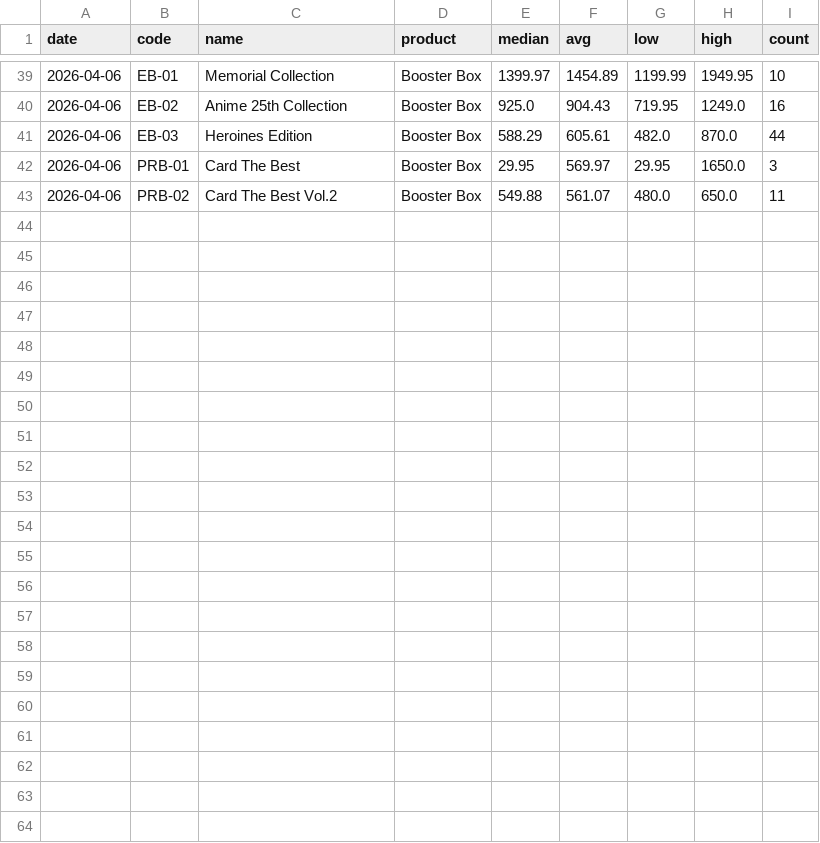
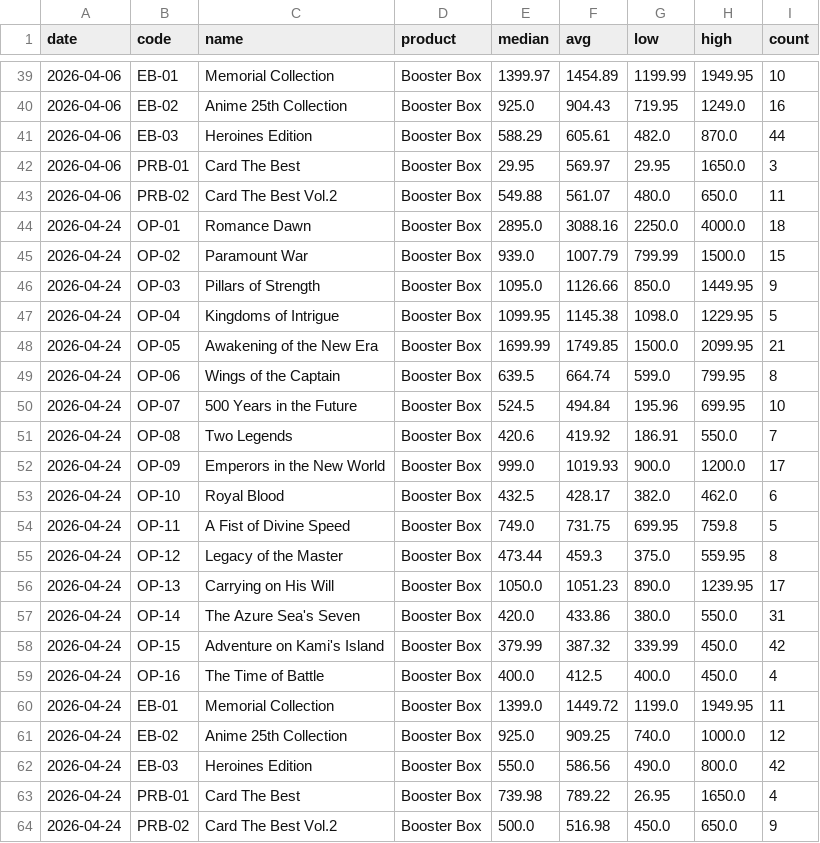
Before and after one commit to babz01101/pokemarket, a CSV file: data/op_prices_active.csv, drawn as a sheet; only a part is shown, gaps mark what is left out; the diff names each change by its address in the sheet, - before the commit and + after, or states it on an @@ line.

```diff
--- a/data/op_prices_active.csv
+++ b/data/op_prices_active.csv
+row 44: 2026-04-24 | OP-01 | Romance Dawn | Booster Box | 2895.0 | 3088.16 | 2250.0 | 4000.0 | 18
+row 45: 2026-04-24 | OP-02 | Paramount War | Booster Box | 939.0 | 1007.79 | 799.99 | 1500.0 | 15
+row 46: 2026-04-24 | OP-03 | Pillars of Strength | Booster Box | 1095.0 | 1126.66 | 850.0 | 1449.95 | 9
+row 47: 2026-04-24 | OP-04 | Kingdoms of Intrigue | Booster Box | 1099.95 | 1145.38 | 1098.0 | 1229.95 | 5
+row 48: 2026-04-24 | OP-05 | Awakening of the New Era | Booster Box | 1699.99 | 1749.85 | 1500.0 | 2099.95 | 21
+row 49: 2026-04-24 | OP-06 | Wings of the Captain | Booster Box | 639.5 | 664.74 | 599.0 | 799.95 | 8
+row 50: 2026-04-24 | OP-07 | 500 Years in the Future | Booster Box | 524.5 | 494.84 | 195.96 | 699.95 | 10
+row 51: 2026-04-24 | OP-08 | Two Legends | Booster Box | 420.6 | 419.92 | 186.91 | 550.0 | 7
+row 52: 2026-04-24 | OP-09 | Emperors in the New World | Booster Box | 999.0 | 1019.93 | 900.0 | 1200.0 | 17
+row 53: 2026-04-24 | OP-10 | Royal Blood | Booster Box | 432.5 | 428.17 | 382.0 | 462.0 | 6
+row 54: 2026-04-24 | OP-11 | A Fist of Divine Speed | Booster Box | 749.0 | 731.75 | 699.95 | 759.8 | 5
+row 55: 2026-04-24 | OP-12 | Legacy of the Master | Booster Box | 473.44 | 459.3 | 375.0 | 559.95 | 8
+row 56: 2026-04-24 | OP-13 | Carrying on His Will | Booster Box | 1050.0 | 1051.23 | 890.0 | 1239.95 | 17
+row 57: 2026-04-24 | OP-14 | The Azure Sea's Seven | Booster Box | 420.0 | 433.86 | 380.0 | 550.0 | 31
+row 58: 2026-04-24 | OP-15 | Adventure on Kami's Island | Booster Box | 379.99 | 387.32 | 339.99 | 450.0 | 42
+row 59: 2026-04-24 | OP-16 | The Time of Battle | Booster Box | 400.0 | 412.5 | 400.0 | 450.0 | 4
+row 60: 2026-04-24 | EB-01 | Memorial Collection | Booster Box | 1399.0 | 1449.72 | 1199.0 | 1949.95 | 11
+row 61: 2026-04-24 | EB-02 | Anime 25th Collection | Booster Box | 925.0 | 909.25 | 740.0 | 1000.0 | 12
+row 62: 2026-04-24 | EB-03 | Heroines Edition | Booster Box | 550.0 | 586.56 | 490.0 | 800.0 | 42
+row 63: 2026-04-24 | PRB-01 | Card The Best | Booster Box | 739.98 | 789.22 | 26.95 | 1650.0 | 4
+row 64: 2026-04-24 | PRB-02 | Card The Best Vol.2 | Booster Box | 500.0 | 516.98 | 450.0 | 650.0 | 9
```
Also changed, not shown: data/db_prices_sold.csv, data/op_prices_sold.csv, 13 other files.
